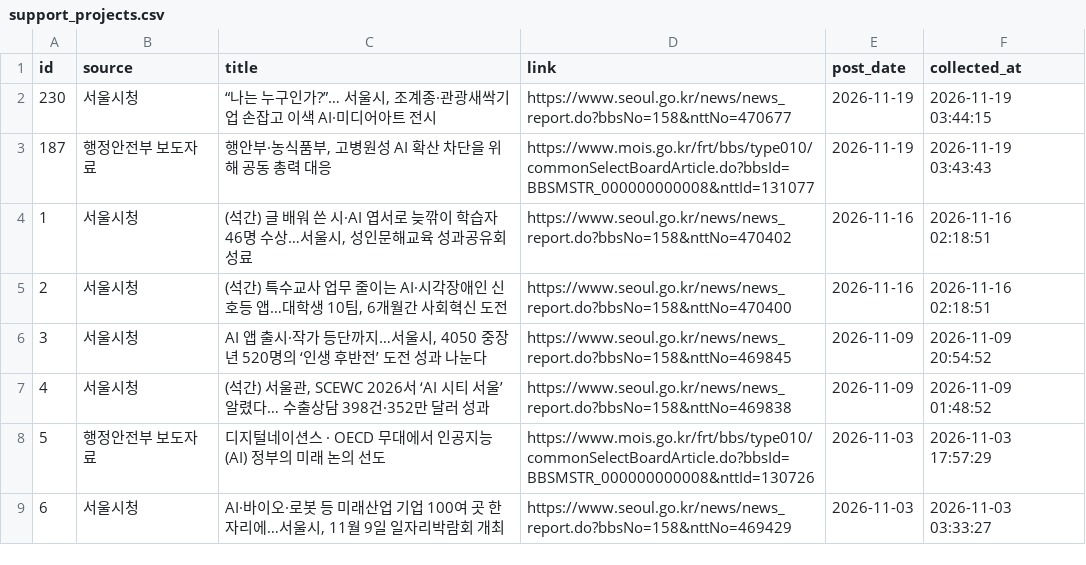
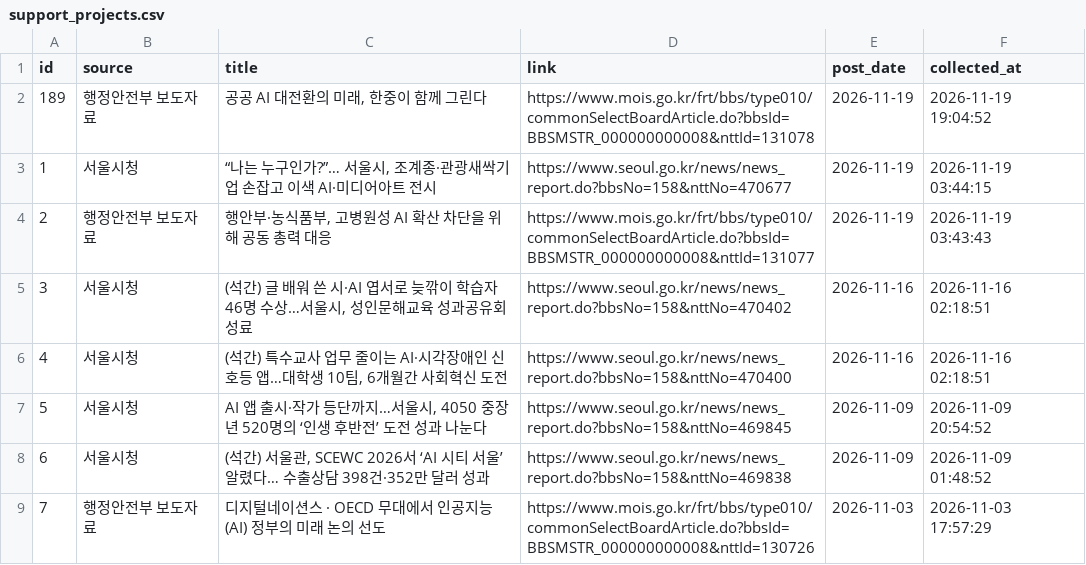
Before and after one commit to dynamicalequilibrium-source/monitor2, a CSV file: data/support_projects.csv, drawn as a sheet; only a part is shown; the shorter side is filled out with more unchanged rows; addresses are those after the commit; the diff names each change by its address in the sheet, - before the commit and + after, or states it on an @@ line.

```diff
--- a/data/support_projects.csv
+++ b/data/support_projects.csv
+row 2: 189 | 행정안전부 보도자료 | 공공 AI 대전환의 미래, 한중이 함께 그린다 | https://www.mois.go.kr/frt/bbs/type010/commonSelectBoardArticle.do?bbsId=BBSMSTR_000000000008&nttId=131078 | 2026-11-19 | 2026-11-19 19:04:52
@@ column A (id) renumbered from row 3 down @@
```
